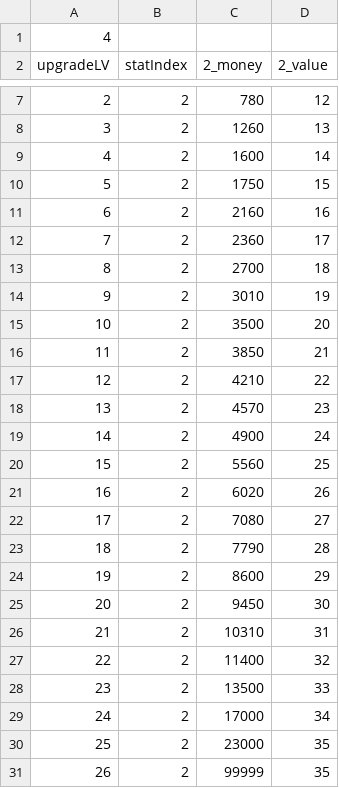
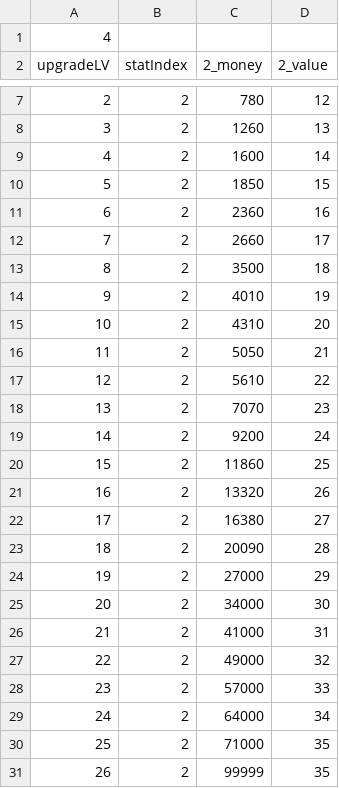
Before and after one commit to projectgoldbar/week, a CSV file: Fire/Assets/Resources/Upgrade02defenseCSV.csv, drawn as a sheet; only a part is shown, gaps mark what is left out; the diff names each change by its address in the sheet, - before the commit and + after, or states it on an @@ line.

```diff
--- a/Fire/Assets/Resources/Upgrade02defenseCSV.csv
+++ b/Fire/Assets/Resources/Upgrade02defenseCSV.csv
-C10 (2_money): 1750
+C10 (2_money): 1850
-C11 (2_money): 2160
+C11 (2_money): 2360
-C12 (2_money): 2360
+C12 (2_money): 2660
-C13 (2_money): 2700
+C13 (2_money): 3500
-C14 (2_money): 3010
+C14 (2_money): 4010
-C15 (2_money): 3500
+C15 (2_money): 4310
-C16 (2_money): 3850
+C16 (2_money): 5050
-C17 (2_money): 4210
+C17 (2_money): 5610
-C18 (2_money): 4570
+C18 (2_money): 7070
-C19 (2_money): 4900
+C19 (2_money): 9200
-C20 (2_money): 5560
+C20 (2_money): 11860
-C21 (2_money): 6020
+C21 (2_money): 13320
-C22 (2_money): 7080
+C22 (2_money): 16380
-C23 (2_money): 7790
+C23 (2_money): 20090
-C24 (2_money): 8600
+C24 (2_money): 27000
-C25 (2_money): 9450
+C25 (2_money): 34000
-C26 (2_money): 10310
+C26 (2_money): 41000
-C27 (2_money): 11400
+C27 (2_money): 49000
-C28 (2_money): 13500
+C28 (2_money): 57000
-C29 (2_money): 17000
+C29 (2_money): 64000
-C30 (2_money): 23000
+C30 (2_money): 71000
```
Also changed, not shown: Fire/Assets/Resources/Upgrade00maxHpCSV.csv, Fire/Assets/Resources/Upgrade03gainHpCSV.csv, 7 other files.
